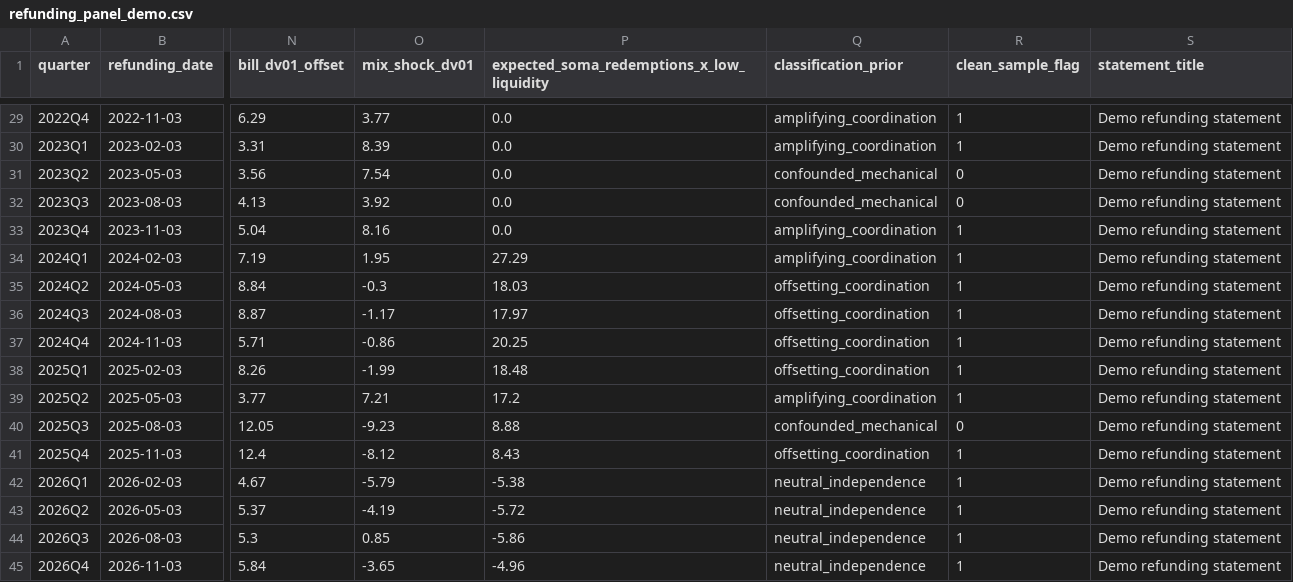
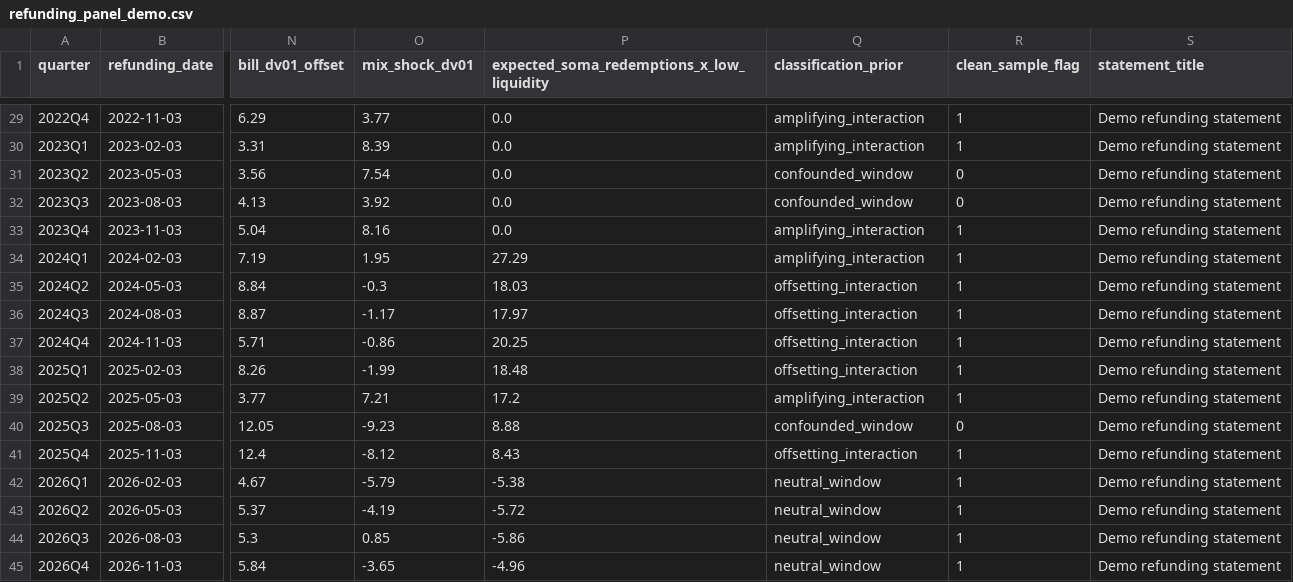
Before and after one commit to smkwray/coordwatch, a CSV file: data/raw/demo/treasury/refunding_panel_demo.csv, drawn as a sheet; only a part is shown, gaps mark what is left out; the diff covers the shown part only; the diff names each change by its address in the sheet, - before the commit and + after, or states it on an @@ line.

```diff
--- a/data/raw/demo/treasury/refunding_panel_demo.csv
+++ b/data/raw/demo/treasury/refunding_panel_demo.csv
-Q29:Q30 (classification_prior): amplifying_coordination
+Q29:Q30 (classification_prior): amplifying_interaction
-Q31:Q32 (classification_prior): confounded_mechanical
+Q31:Q32 (classification_prior): confounded_window
-Q33:Q34 (classification_prior): amplifying_coordination
+Q33:Q34 (classification_prior): amplifying_interaction
-Q35:Q38 (classification_prior): offsetting_coordination
+Q35:Q38 (classification_prior): offsetting_interaction
-Q39 (classification_prior): amplifying_coordination
+Q39 (classification_prior): amplifying_interaction
-Q40 (classification_prior): confounded_mechanical
+Q40 (classification_prior): confounded_window
-Q41 (classification_prior): offsetting_coordination
+Q41 (classification_prior): offsetting_interaction
-Q42:Q45 (classification_prior): neutral_independence
+Q42:Q45 (classification_prior): neutral_window
```
Also changed, not shown: 27 edited cells elsewhere in this file, data/manual/refunding_manual_overrides.csv, 21 other files.
